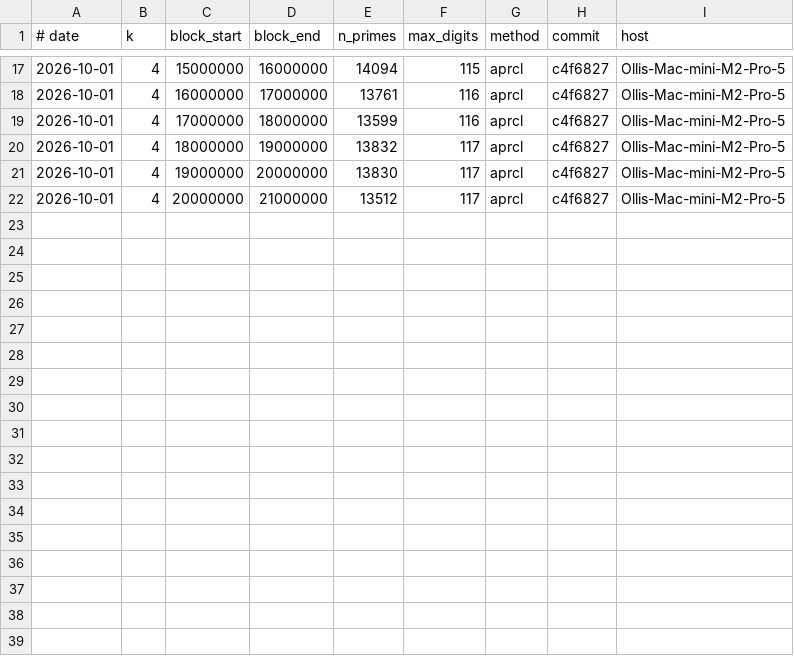
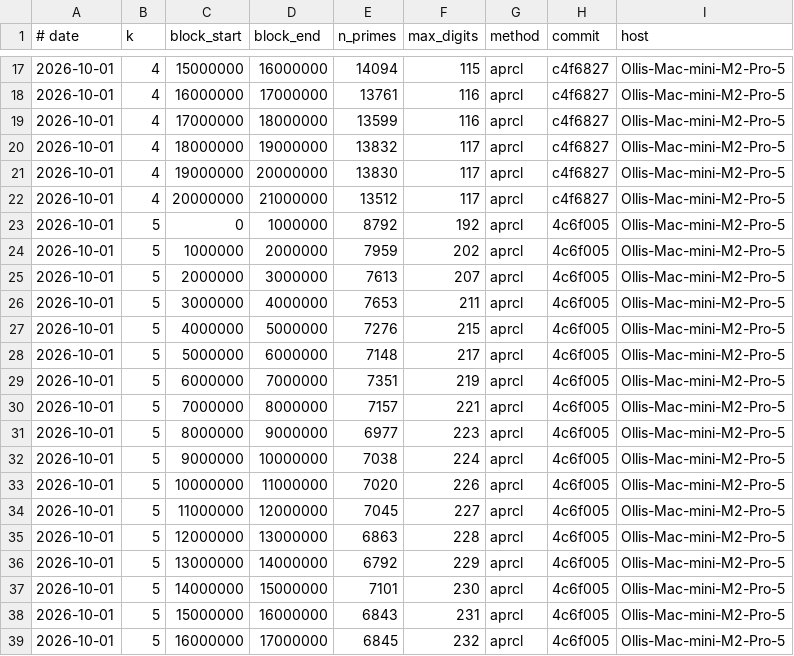
Before and after one commit to 607011/Half-GFN, a TSV file: results/primes.tsv, drawn as a sheet; only a part is shown, gaps mark what is left out.

```diff
--- a/results/primes.tsv
+++ b/results/primes.tsv
@@ -22 +22,18 @@
 2026-10-01	4	20000000	21000000	13512	117	aprcl	c4f6827	Ollis-Mac-mini-M2-Pro-5
+2026-10-01	5	0	1000000	8792	192	aprcl	4c6f005	Ollis-Mac-mini-M2-Pro-5
+2026-10-01	5	1000000	2000000	7959	202	aprcl	4c6f005	Ollis-Mac-mini-M2-Pro-5
+2026-10-01	5	2000000	3000000	7613	207	aprcl	4c6f005	Ollis-Mac-mini-M2-Pro-5
+2026-10-01	5	3000000	4000000	7653	211	aprcl	4c6f005	Ollis-Mac-mini-M2-Pro-5
+2026-10-01	5	4000000	5000000	7276	215	aprcl	4c6f005	Ollis-Mac-mini-M2-Pro-5
+2026-10-01	5	5000000	6000000	7148	217	aprcl	4c6f005	Ollis-Mac-mini-M2-Pro-5
+2026-10-01	5	6000000	7000000	7351	219	aprcl	4c6f005	Ollis-Mac-mini-M2-Pro-5
+2026-10-01	5	7000000	8000000	7157	221	aprcl	4c6f005	Ollis-Mac-mini-M2-Pro-5
+2026-10-01	5	8000000	9000000	6977	223	aprcl	4c6f005	Ollis-Mac-mini-M2-Pro-5
+2026-10-01	5	9000000	10000000	7038	224	aprcl	4c6f005	Ollis-Mac-mini-M2-Pro-5
+2026-10-01	5	10000000	11000000	7020	226	aprcl	4c6f005	Ollis-Mac-mini-M2-Pro-5
+2026-10-01	5	11000000	12000000	7045	227	aprcl	4c6f005	Ollis-Mac-mini-M2-Pro-5
+2026-10-01	5	12000000	13000000	6863	228	aprcl	4c6f005	Ollis-Mac-mini-M2-Pro-5
+2026-10-01	5	13000000	14000000	6792	229	aprcl	4c6f005	Ollis-Mac-mini-M2-Pro-5
+2026-10-01	5	14000000	15000000	7101	230	aprcl	4c6f005	Ollis-Mac-mini-M2-Pro-5
+2026-10-01	5	15000000	16000000	6843	231	aprcl	4c6f005	Ollis-Mac-mini-M2-Pro-5
+2026-10-01	5	16000000	17000000	6845	232	aprcl	4c6f005	Ollis-Mac-mini-M2-Pro-5
```
Also changed, not shown: coverage.tsv, 18 other files.
